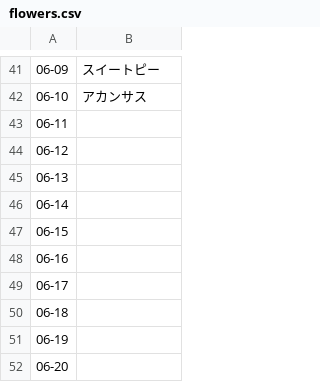
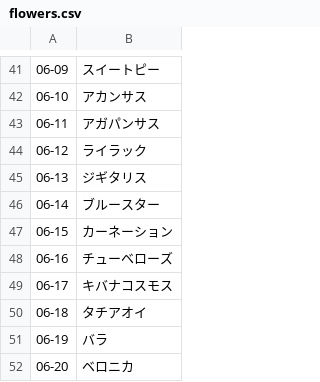
Before and after one commit to katsuya53/sunflower-garden53, a CSV file: data/flowers.csv, drawn as a sheet; only a part is shown, gaps mark what is left out.

Commit message:
Update flowers.csv

```diff
--- a/data/flowers.csv
+++ b/data/flowers.csv
@@ -42,11 +42,11 @@
 06-10,アカンサス
-06-11,
-06-12,
-06-13,
-06-14,
-06-15,
-06-16,
-06-17,
-06-18,
-06-19,
-06-20,
+06-11,アガパンサス
+06-12,ライラック
+06-13,ジギタリス
+06-14,ブルースター
+06-15,カーネーション
+06-16,チューベローズ
+06-17,キバナコスモス
+06-18,タチアオイ
+06-19,バラ
+06-20,ベロニカ
```
